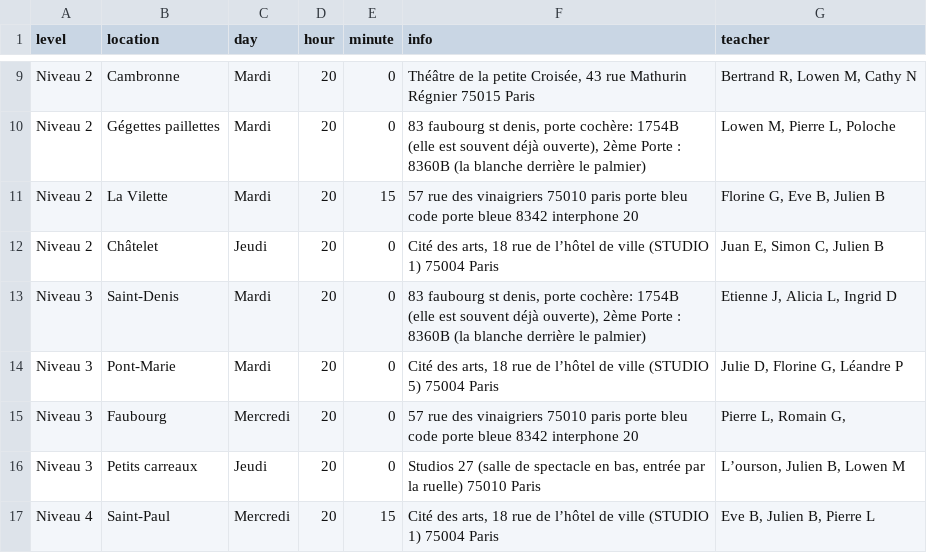
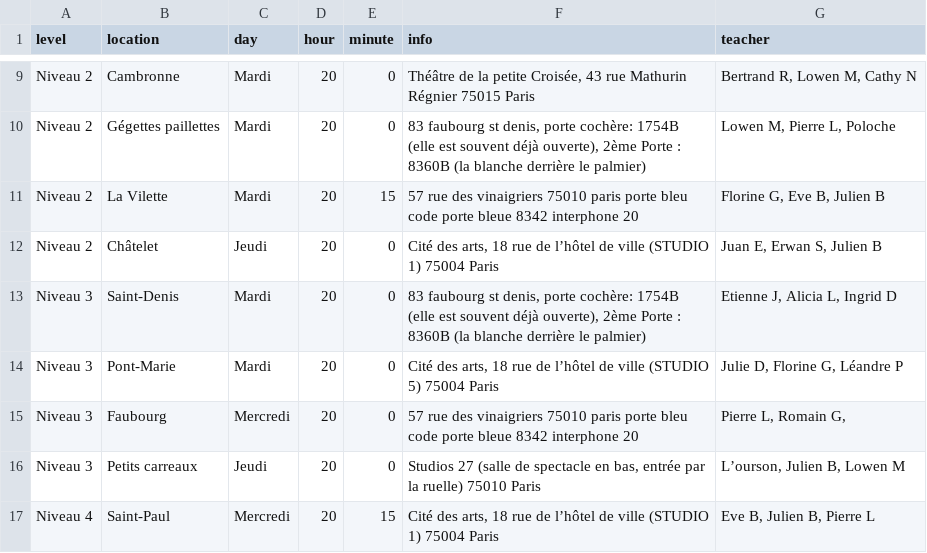
Before and after one commit to jlbrunet/Paris_Impro_Application, a CSV file: app/assets/data/courses.csv, drawn as a sheet; only a part is shown, gaps mark what is left out.

```diff
--- a/app/assets/data/courses.csv
+++ b/app/assets/data/courses.csv
@@ -11,3 +11,3 @@ Niveau 2,Gégettes paillettes,Mardi,20,0,"83 faubourg st denis, porte cochère:
 Niveau 2,La Vilette,Mardi,20,15,57 rue des vinaigriers 75010 paris porte bleu code porte bleue 8342 interphone 20,"Florine G, Eve B, Julien B"
-Niveau 2,Châtelet ,Jeudi,20,0,"Cité des arts, 18 rue de l’hôtel de ville (STUDIO 1) 75004 Paris","Juan E, Simon C, Julien B"
+Niveau 2,Châtelet ,Jeudi,20,0,"Cité des arts, 18 rue de l’hôtel de ville (STUDIO 1) 75004 Paris","Juan E, Erwan S, Julien B"
 Niveau 3,Saint-Denis,Mardi,20,0,"83 faubourg st denis, porte cochère: 1754B (elle est souvent déjà ouverte), 2ème Porte : 8360B (la blanche derrière le palmier)","Etienne J, Alicia L, Ingrid D"
```
Also changed, not shown: 3 other files.
